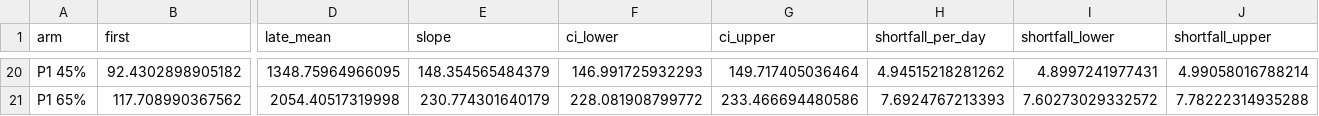
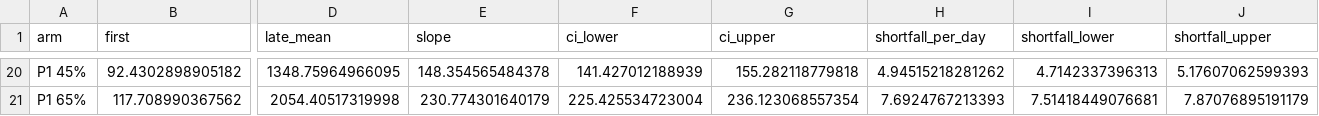
Before and after one commit to natosys/Battlefield-Casualty-Handling, a CSV file: data/triage_split/triage_sweep_stability_high_intensity.csv, drawn as a sheet; only a part is shown, gaps mark what is left out; the diff covers the shown part only; the diff names each change by its address in the sheet, - before the commit and + after, or states it on an @@ line.

```diff
--- a/data/triage_split/triage_sweep_stability_high_intensity.csv
+++ b/data/triage_split/triage_sweep_stability_high_intensity.csv
-E20 (slope): 148.354565484379
+E20 (slope): 148.354565484378
-F20 (ci_lower): 146.991725932293
+F20 (ci_lower): 141.427012188939
-G20 (ci_upper): 149.717405036464
+G20 (ci_upper): 155.282118779818
-I20 (shortfall_lower): 4.8997241977431
+I20 (shortfall_lower): 4.7142337396313
-J20 (shortfall_upper): 4.99058016788214
+J20 (shortfall_upper): 5.17607062599393
-F21 (ci_lower): 228.081908799772
+F21 (ci_lower): 225.425534723004
-G21 (ci_upper): 233.466694480586
+G21 (ci_upper): 236.123068557354
-I21 (shortfall_lower): 7.60273029332572
+I21 (shortfall_lower): 7.51418449076681
-J21 (shortfall_upper): 7.78222314935288
+J21 (shortfall_upper): 7.87076895191179
```
Also changed, not shown: 89 edited cells elsewhere in this file, data/policy/saturation_sweep.csv, data/policy/saturation_sweep_paired.csv, 7 other files.
